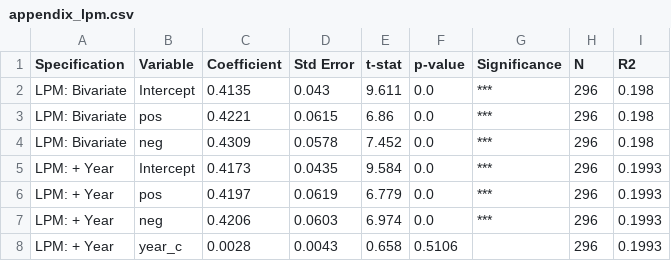
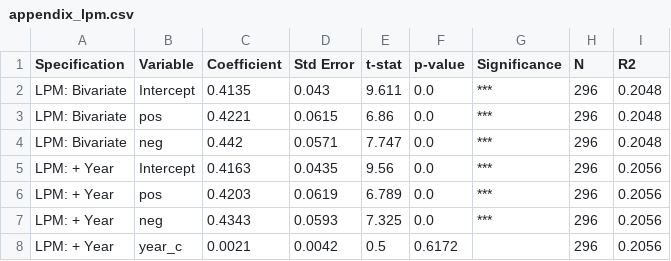
Before and after one commit to emrekuvvet/publication-bias-study, a CSV file: publication_bias_study/output/tables/appendix_lpm.csv, drawn as a sheet.

```diff
--- a/publication_bias_study/output/tables/appendix_lpm.csv
+++ b/publication_bias_study/output/tables/appendix_lpm.csv
@@ -1,8 +1,8 @@
 Specification,Variable,Coefficient,Std Error,t-stat,p-value,Significance,N,R2
-LPM: Bivariate,Intercept,0.4135,0.043,9.611,0.0,***,296,0.198
-LPM: Bivariate,pos,0.4221,0.0615,6.86,0.0,***,296,0.198
-LPM: Bivariate,neg,0.4309,0.0578,7.452,0.0,***,296,0.198
-LPM: + Year,Intercept,0.4173,0.0435,9.584,0.0,***,296,0.1993
-LPM: + Year,pos,0.4197,0.0619,6.779,0.0,***,296,0.1993
-LPM: + Year,neg,0.4206,0.0603,6.974,0.0,***,296,0.1993
-LPM: + Year,year_c,0.0028,0.0043,0.658,0.5106,,296,0.1993
+LPM: Bivariate,Intercept,0.4135,0.043,9.611,0.0,***,296,0.2048
+LPM: Bivariate,pos,0.4221,0.0615,6.86,0.0,***,296,0.2048
+LPM: Bivariate,neg,0.442,0.0571,7.747,0.0,***,296,0.2048
+LPM: + Year,Intercept,0.4163,0.0435,9.56,0.0,***,296,0.2056
+LPM: + Year,pos,0.4203,0.0619,6.789,0.0,***,296,0.2056
+LPM: + Year,neg,0.4343,0.0593,7.325,0.0,***,296,0.2056
+LPM: + Year,year_c,0.0021,0.0042,0.5,0.6172,,296,0.2056
```
Also changed, not shown: publication_bias_study/output/tables/appendix_time_trends.csv, publication_bias_study/output/tables/robustness_all.csv, 17 other files.
